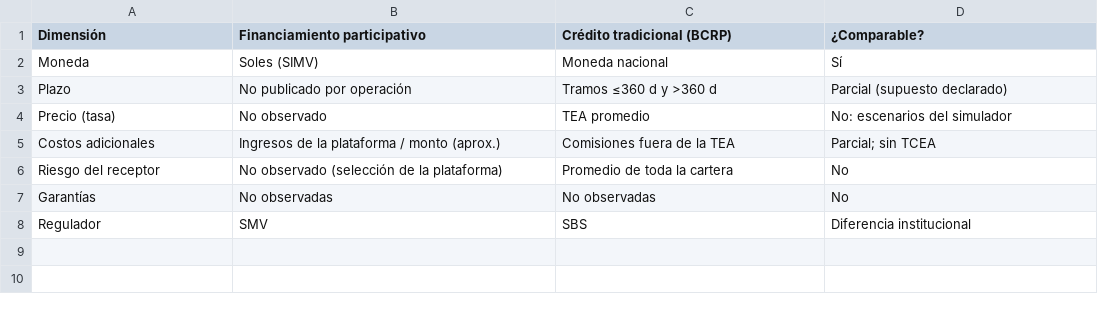
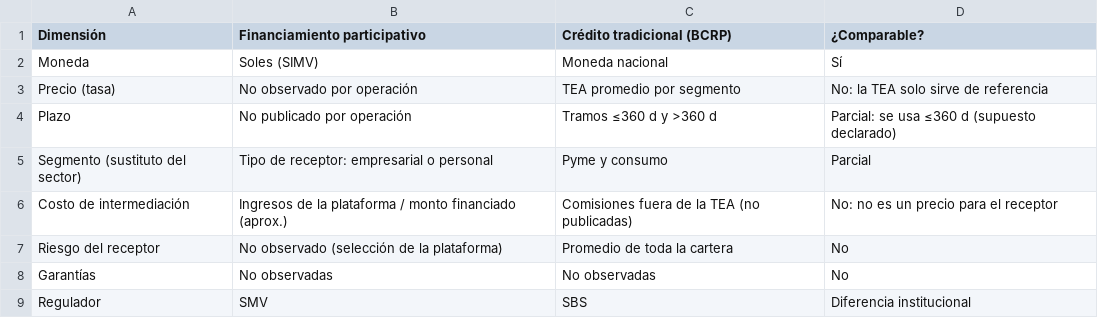
Before and after one commit to Diego-Aliaga-Damian/finanzas1-u2-crowdfunding-peru, a CSV file: salidas/tablas/t6_comparabilidad.csv, drawn as a sheet.

```diff
--- a/salidas/tablas/t6_comparabilidad.csv
+++ b/salidas/tablas/t6_comparabilidad.csv
@@ -2,5 +2,6 @@ Dimensión,Financiamiento participativo,Crédito tradicional (BCRP),¿Comparable
 Moneda,Soles (SIMV),Moneda nacional,Sí
-Plazo,No publicado por operación,Tramos ≤360 d y >360 d,Parcial (supuesto declarado)
-Precio (tasa),No observado,TEA promedio,No: escenarios del simulador
-Costos adicionales,Ingresos de la plataforma / monto (aprox.),Comisiones fuera de la TEA,Parcial; sin TCEA
+Precio (tasa),No observado por operación,TEA promedio por segmento,No: la TEA solo sirve de referencia
+Plazo,No publicado por operación,Tramos ≤360 d y >360 d,Parcial: se usa ≤360 d (supuesto declarado)
+Segmento (sustituto del sector),Tipo de receptor: empresarial o personal,Pyme y consumo,Parcial
+Costo de intermediación,Ingresos de la plataforma / monto financiado (aprox.),Comisiones fuera de la TEA (no publicadas),No: no es un precio para el receptor
 Riesgo del receptor,No observado (selección de la plataforma),Promedio de toda la cartera,No
```
Also changed, not shown: salidas/tablas/t3_plataformas_financieros.csv, salidas/tablas/t3b_plataformas_trimestral.csv, 41 other files.
